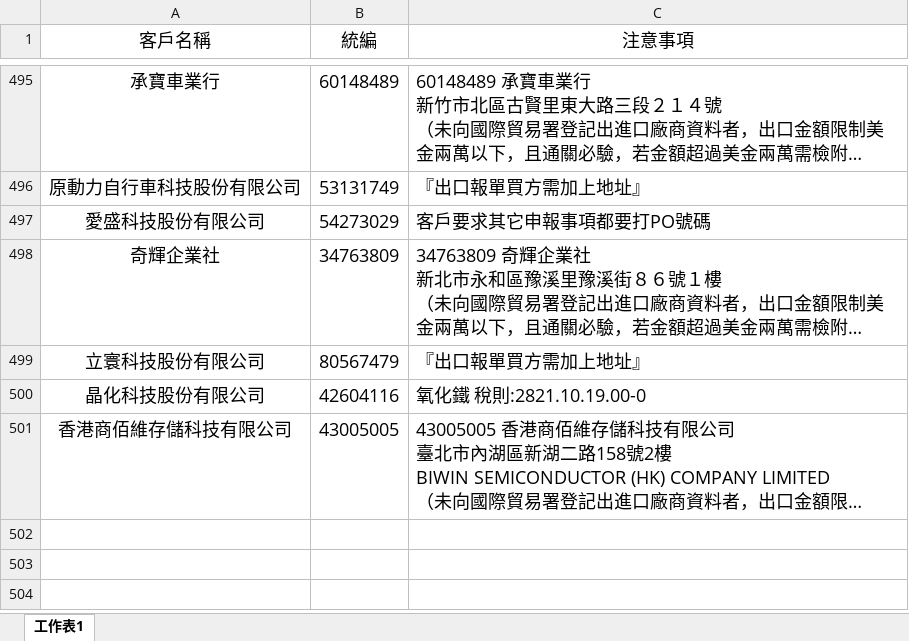
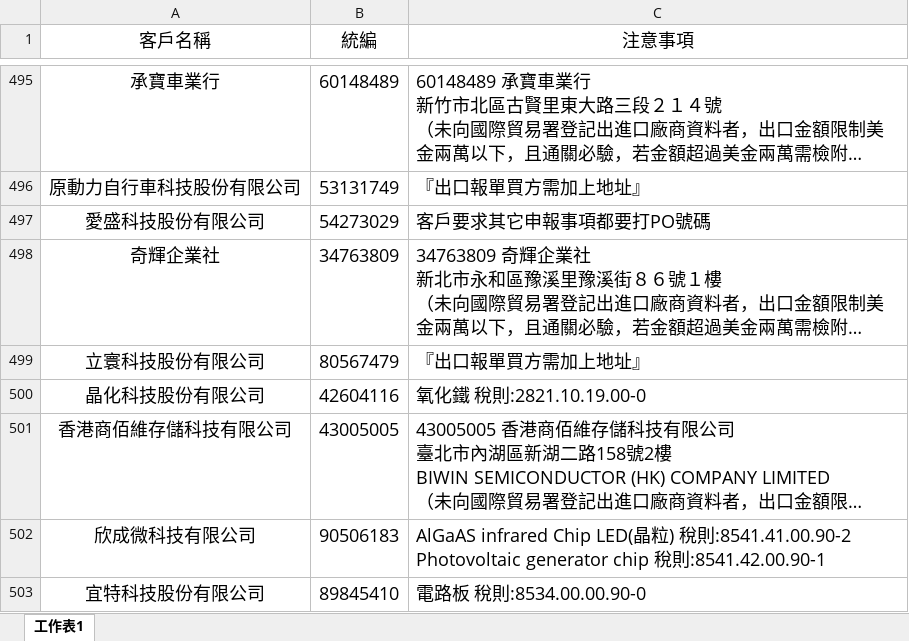
Before and after one commit to liyijung/declaration, an Excel workbook: Export_format/thingsToNote.xlsx, sheet 工作表1, drawn as a sheet; only a part is shown, gaps mark what is left out; long unchanged cells end in …; values as stored, in another font and other column widths than the file's, no borders; conditional formats not drawn; ↵ is a line break in a cell; the diff names each change by its address in the sheet, - before the commit and + after, or states it on an @@ line.

Commit message:
Add files via upload

```diff
--- a/Export_format/thingsToNote.xlsx (sheet 工作表1)
+++ b/Export_format/thingsToNote.xlsx (sheet 工作表1)
+row 502: 欣成微科技有限公司 | 90506183 | AlGaAS infrared Chip LED(晶粒) 稅則:8541.41.00.90-2 ↵ Photovoltaic generator chip 稅則:8541.42.00.90-1
+row 503: 宜特科技股份有限公司 | 89845410 | 電路板 稅則:8534.00.00.90-0
```
